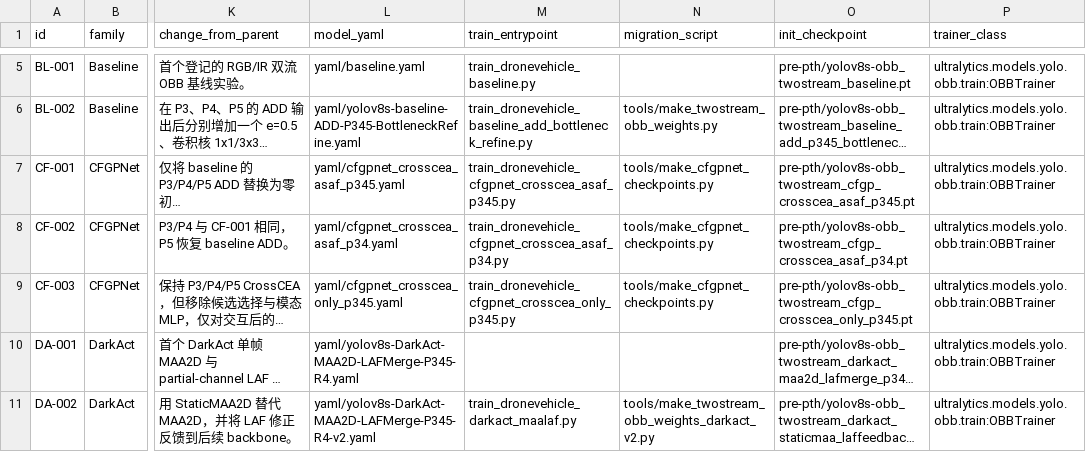
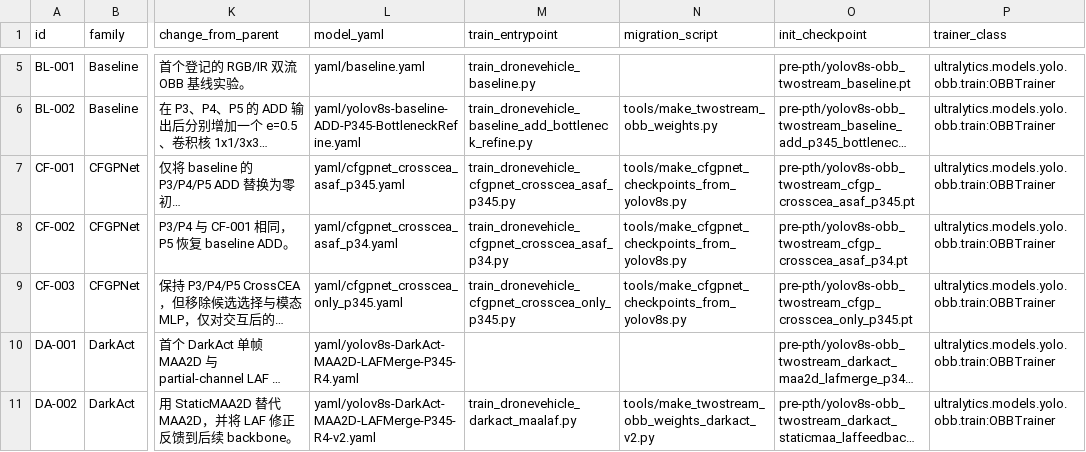
Before and after one commit to Mao0324/yolov8_twostream, a CSV file: experiments/registry.csv, drawn as a sheet; only a part is shown, gaps mark what is left out; long unchanged cells end in …; the diff names each change by its address in the sheet, - before the commit and + after, or states it on an @@ line.

Commit message:
Point CFGPNet manifests to canonical migration

```diff
--- a/experiments/registry.csv
+++ b/experiments/registry.csv
-N7:N9 (migration_script): tools/make_cfgpnet_checkpoints.py
+N7:N9 (migration_script): tools/make_cfgpnet_checkpoints_from_yolov8s.py
```
Also changed, not shown: 5 other files.
